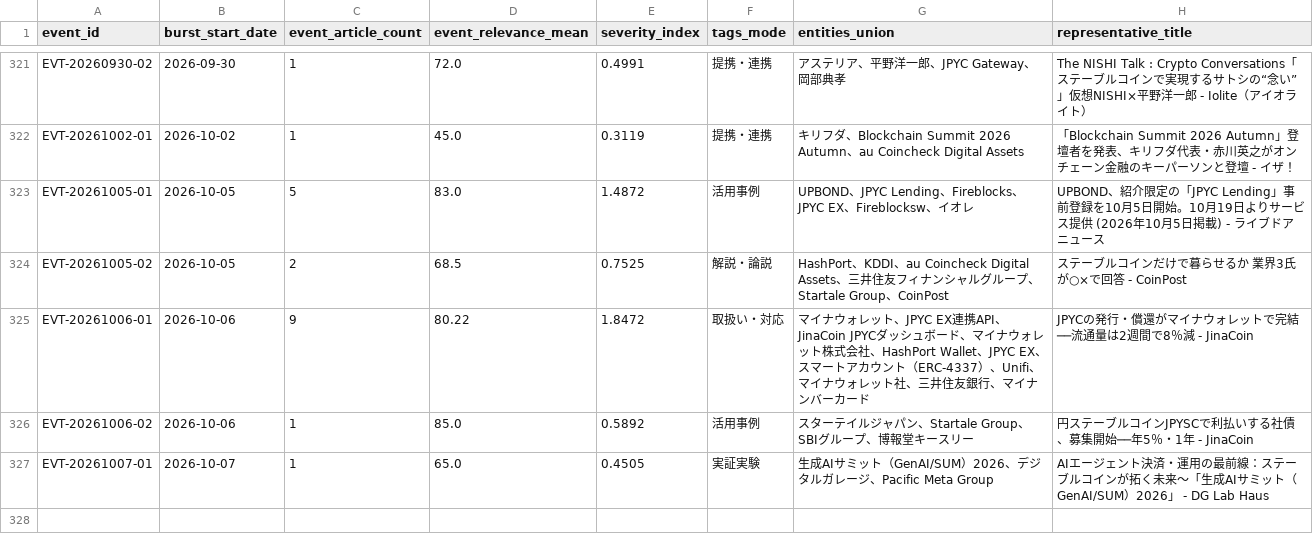
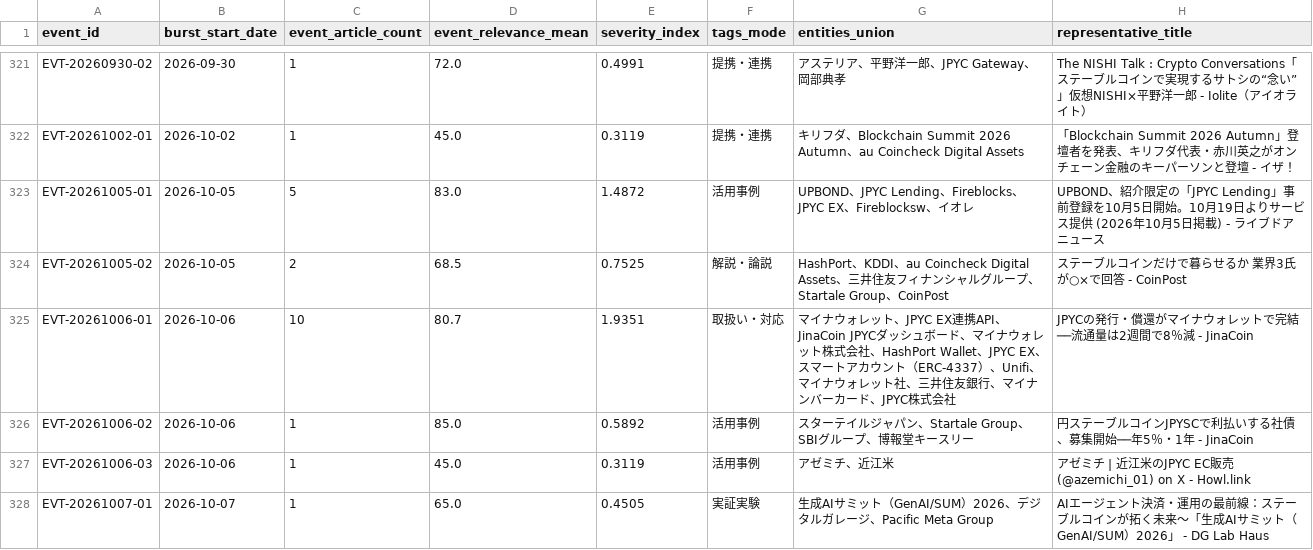
Before and after one commit to matsuno04/jpyc-news-v2, a CSV file: data/event_summary.csv, drawn as a sheet; only a part is shown, gaps mark what is left out.

```diff
--- a/data/event_summary.csv
+++ b/data/event_summary.csv
@@ -324,4 +324,5 @@ EVT-20261005-01,2026-10-05,5,83.0,1.4872,活用事例,UPBOND、JPYC Lending、Fi
 EVT-20261005-02,2026-10-05,2,68.5,0.7525,解説・論説,HashPort、KDDI、au Coincheck Digital Assets、三井住友フィナンシャルグループ、Startale Group、CoinPost,ステーブルコインだけで暮らせるか 業界3氏が○×で回答 - CoinPost
-EVT-20261006-01,2026-10-06,9,80.22,1.8472,取扱い・対応,マイナウォレット、JPYC EX連携API、JinaCoin JPYCダッシュボード、マイナウォレット株式会社、HashPort Wallet、JPYC EX、スマートアカウント（ERC-4337）、Unifi、マイナウォレット社、三井住友銀行、マイナンバーカード,JPYCの発行・償還がマイナウォレットで完結──流通量は2週間で8％減 - JinaCoin
+EVT-20261006-01,2026-10-06,10,80.7,1.9351,取扱い・対応,マイナウォレット、JPYC EX連携API、JinaCoin JPYCダッシュボード、マイナウォレット株式会社、HashPort Wallet、JPYC EX、スマートアカウント（ERC-4337）、Unifi、マイナウォレット社、三井住友銀行、マイナンバーカード、JPYC株式会社,JPYCの発行・償還がマイナウォレットで完結──流通量は2週間で8％減 - JinaCoin
 EVT-20261006-02,2026-10-06,1,85.0,0.5892,活用事例,スターテイルジャパン、Startale Group、SBIグループ、博報堂キースリー,円ステーブルコインJPYSCで利払いする社債、募集開始──年5％・1年 - JinaCoin
+EVT-20261006-03,2026-10-06,1,45.0,0.3119,活用事例,アゼミチ、近江米,アゼミチ | 近江米のJPYC EC販売 (@azemichi_01) on X - Howl.link
 EVT-20261007-01,2026-10-07,1,65.0,0.4505,実証実験,生成AIサミット（GenAI/SUM）2026、デジタルガレージ、Pacific Meta Group,AIエージェント決済・運用の最前線：ステーブルコインが拓く未来〜「生成AIサミット（GenAI/SUM）2026」 - DG Lab Haus
```
Also changed, not shown: data/daily_panel.csv, 2 other files.
